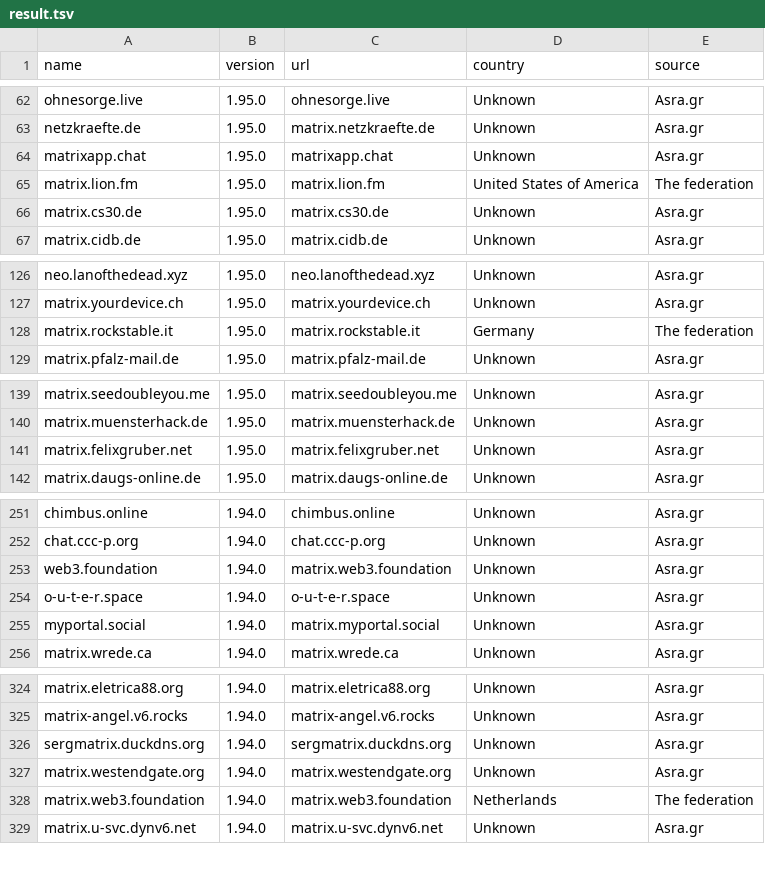
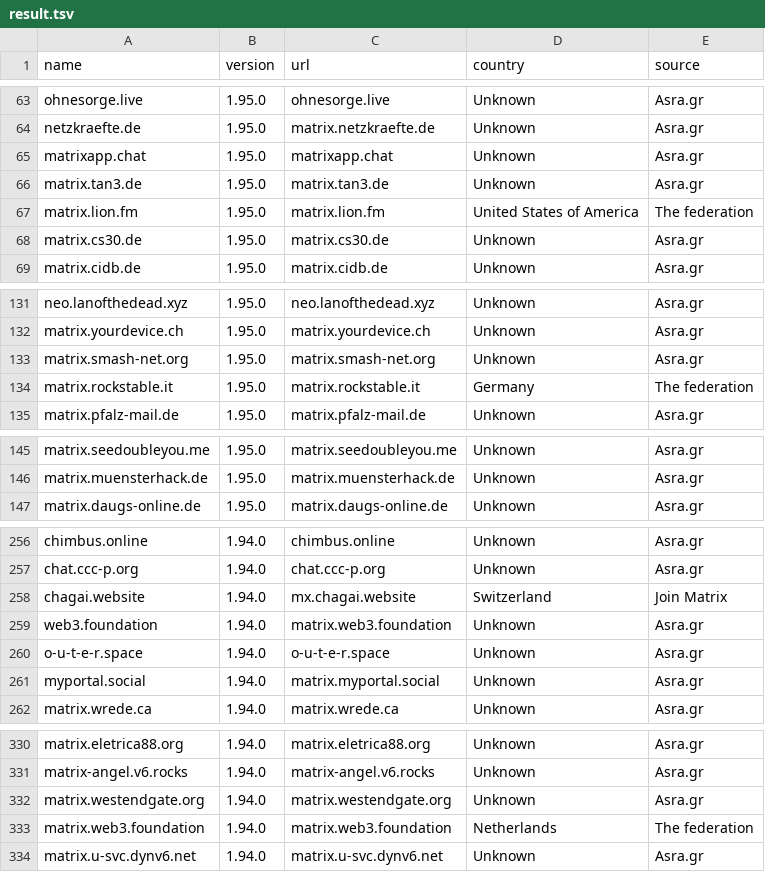
Before and after one commit to tatsumoto-ren/matrix, a TSV file: result.tsv, drawn as a sheet; only a part is shown, gaps mark what is left out; the diff covers the shown part only.

```diff
--- a/result.tsv
+++ b/result.tsv
@@ -64,2 +65,3 @@ netzkraefte.de	1.95.0	matrix.netzkraefte.de	Unknown	Asra.gr
 matrixapp.chat	1.95.0	matrixapp.chat	Unknown	Asra.gr
+matrix.tan3.de	1.95.0	matrix.tan3.de	Unknown	Asra.gr
 matrix.lion.fm	1.95.0	matrix.lion.fm	United States of America	The federation
@@ -127,2 +132,3 @@ neo.lanofthedead.xyz	1.95.0	neo.lanofthedead.xyz	Unknown	Asra.gr
 matrix.yourdevice.ch	1.95.0	matrix.yourdevice.ch	Unknown	Asra.gr
+matrix.smash-net.org	1.95.0	matrix.smash-net.org	Unknown	Asra.gr
 matrix.rockstable.it	1.95.0	matrix.rockstable.it	Germany	The federation
@@ -140,3 +146,2 @@ matrix.seedoubleyou.me	1.95.0	matrix.seedoubleyou.me	Unknown	Asra.gr
 matrix.muensterhack.de	1.95.0	matrix.muensterhack.de	Unknown	Asra.gr
-matrix.felixgruber.net	1.95.0	matrix.felixgruber.net	Unknown	Asra.gr
 matrix.daugs-online.de	1.95.0	matrix.daugs-online.de	Unknown	Asra.gr
@@ -252,2 +257,3 @@ chimbus.online	1.94.0	chimbus.online	Unknown	Asra.gr
 chat.ccc-p.org	1.94.0	chat.ccc-p.org	Unknown	Asra.gr
+chagai.website	1.94.0	mx.chagai.website	Switzerland	Join Matrix
 web3.foundation	1.94.0	matrix.web3.foundation	Unknown	Asra.gr
@@ -325,3 +331,2 @@ matrix.eletrica88.org	1.94.0	matrix.eletrica88.org	Unknown	Asra.gr
 matrix-angel.v6.rocks	1.94.0	matrix-angel.v6.rocks	Unknown	Asra.gr
-sergmatrix.duckdns.org	1.94.0	sergmatrix.duckdns.org	Unknown	Asra.gr
 matrix.westendgate.org	1.94.0	matrix.westendgate.org	Unknown	Asra.gr
```
Also changed, not shown: 17 added rows and 15 removed rows elsewhere in this file, 1 other file.
